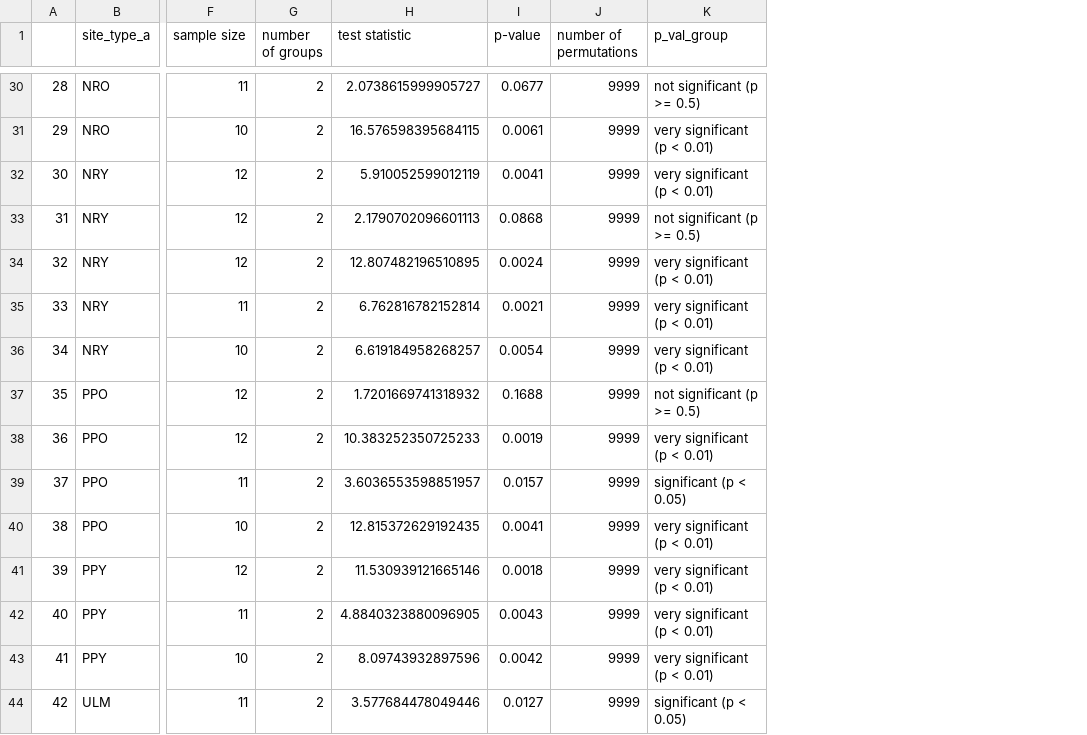
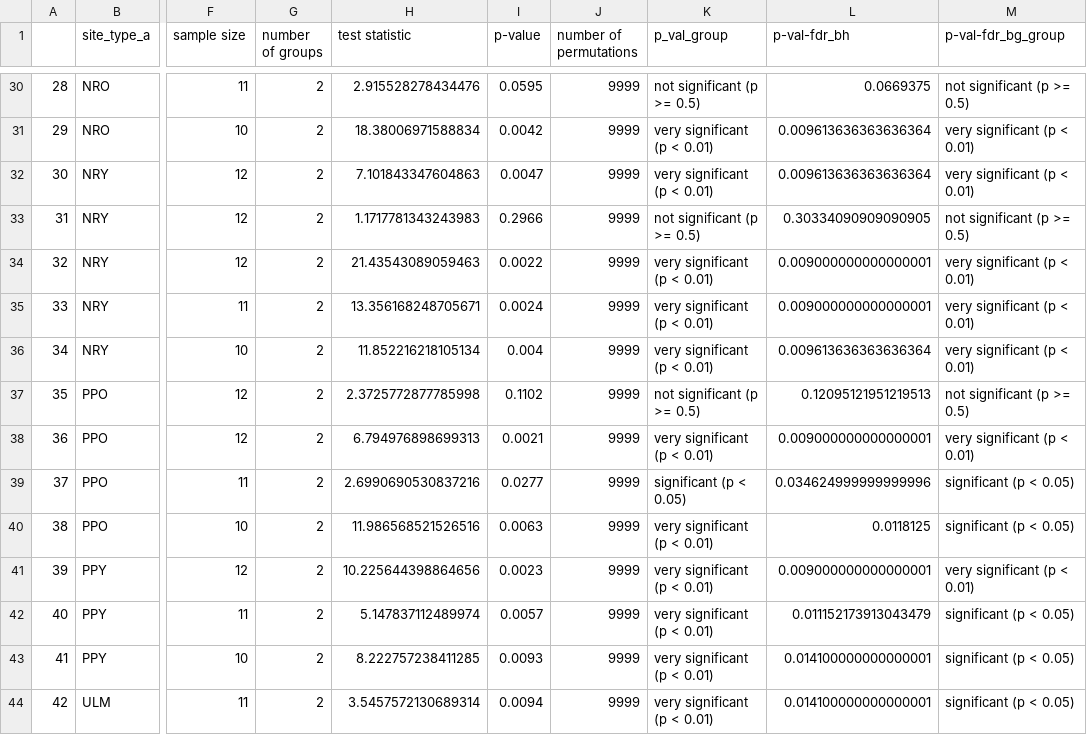
Before and after one commit to jameswesc/masters-thesis, a CSV file: csvs/pairwise-permanova-result.csv, drawn as a sheet; only a part is shown, gaps mark what is left out; the diff covers the shown part only; the diff names each change by its address in the sheet, - before the commit and + after, or states it on an @@ line.

```diff
--- a/csvs/pairwise-permanova-result.csv
+++ b/csvs/pairwise-permanova-result.csv
+column L (p-val-fdr_bh), rows 30-44: 0.0669375 | 0.009613636363636364 | 0.009613636363636364 | 0.30334090909090905 | 0.009000000000000001 | 0.009000000000000001 | 0.009613636363636364 | 0.12095121951219513 | 0.009000000000000001 | 0.034624999999999996 | 0.0118125 | 0.009000000000000001 | 0.011152173913043479 | 0.014100000000000001 | 0.014100000000000001
+column M (p-val-fdr_bg_group), rows 30-44: not significant (p >= 0.5) | very significant (p < 0.01) | very significant (p < 0.01) | not significant (p >= 0.5) | very significant (p < 0.01) | very significant (p < 0.01) | very significant (p < 0.01) | not significant (p >= 0.5) | very significant (p < 0.01) | significant (p < 0.05) | significant (p < 0.05) | very significant (p < 0.01) | significant (p < 0.05) | significant (p < 0.05) | significant (p < 0.05)
-H30 (test statistic): 2.0738615999905727
+H30 (test statistic): 2.915528278434476
-I30 (p-value): 0.0677
+I30 (p-value): 0.0595
-H31 (test statistic): 16.576598395684115
+H31 (test statistic): 18.38006971588834
-I31 (p-value): 0.0061
+I31 (p-value): 0.0042
-H32 (test statistic): 5.910052599012119
+H32 (test statistic): 7.101843347604863
-I32 (p-value): 0.0041
+I32 (p-value): 0.0047
-H33 (test statistic): 2.1790702096601113
+H33 (test statistic): 1.1717781343243983
-I33 (p-value): 0.0868
+I33 (p-value): 0.2966
-H34 (test statistic): 12.807482196510895
+H34 (test statistic): 21.43543089059463
-I34 (p-value): 0.0024
+I34 (p-value): 0.0022
-H35 (test statistic): 6.762816782152814
+H35 (test statistic): 13.356168248705671
-I35 (p-value): 0.0021
+I35 (p-value): 0.0024
-H36 (test statistic): 6.619184958268257
+H36 (test statistic): 11.852216218105134
-I36 (p-value): 0.0054
+I36 (p-value): 0.004
-H37 (test statistic): 1.7201669741318932
+H37 (test statistic): 2.3725772877785998
-I37 (p-value): 0.1688
+I37 (p-value): 0.1102
-H38 (test statistic): 10.383252350725233
+H38 (test statistic): 6.794976898699313
-I38 (p-value): 0.0019
+I38 (p-value): 0.0021
-H39 (test statistic): 3.6036553598851957
+H39 (test statistic): 2.6990690530837216
-I39 (p-value): 0.0157
+I39 (p-value): 0.0277
-H40 (test statistic): 12.815372629192435
+H40 (test statistic): 11.986568521526516
-I40 (p-value): 0.0041
+I40 (p-value): 0.0063
-H41 (test statistic): 11.530939121665146
+H41 (test statistic): 10.225644398864656
-I41 (p-value): 0.0018
+I41 (p-value): 0.0023
-H42 (test statistic): 4.8840323880096905
+H42 (test statistic): 5.147837112489974
-I42 (p-value): 0.0043
+I42 (p-value): 0.0057
-H43 (test statistic): 8.09743932897596
+H43 (test statistic): 8.222757238411285
-I43 (p-value): 0.0042
+I43 (p-value): 0.0093
-H44 (test statistic): 3.577684478049446
+H44 (test statistic): 3.5457572130689314
-I44 (p-value): 0.0127
+I44 (p-value): 0.0094
-K44 (p_val_group): significant (p < 0.05)
+K44 (p_val_group): very significant (p < 0.01)
```
Also changed, not shown: 65 edited cells elsewhere in this file, csvs/metric_correlation.csv, csvs/pca_loadings_n3.csv, 37 other files.
